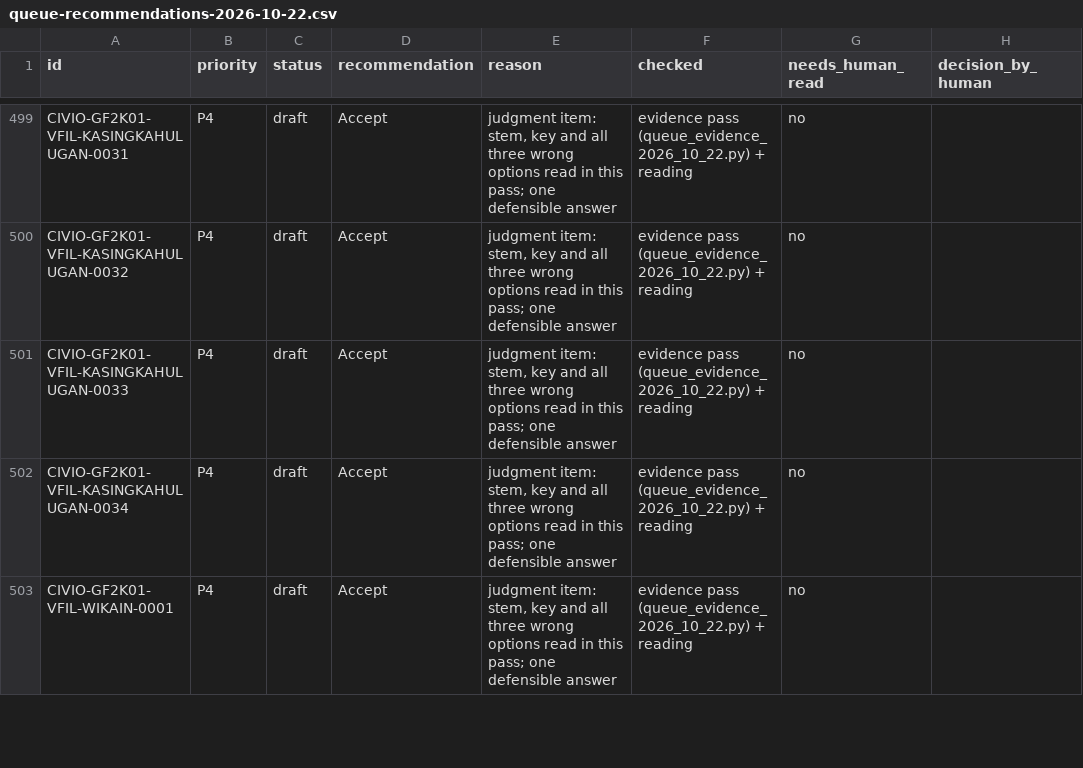
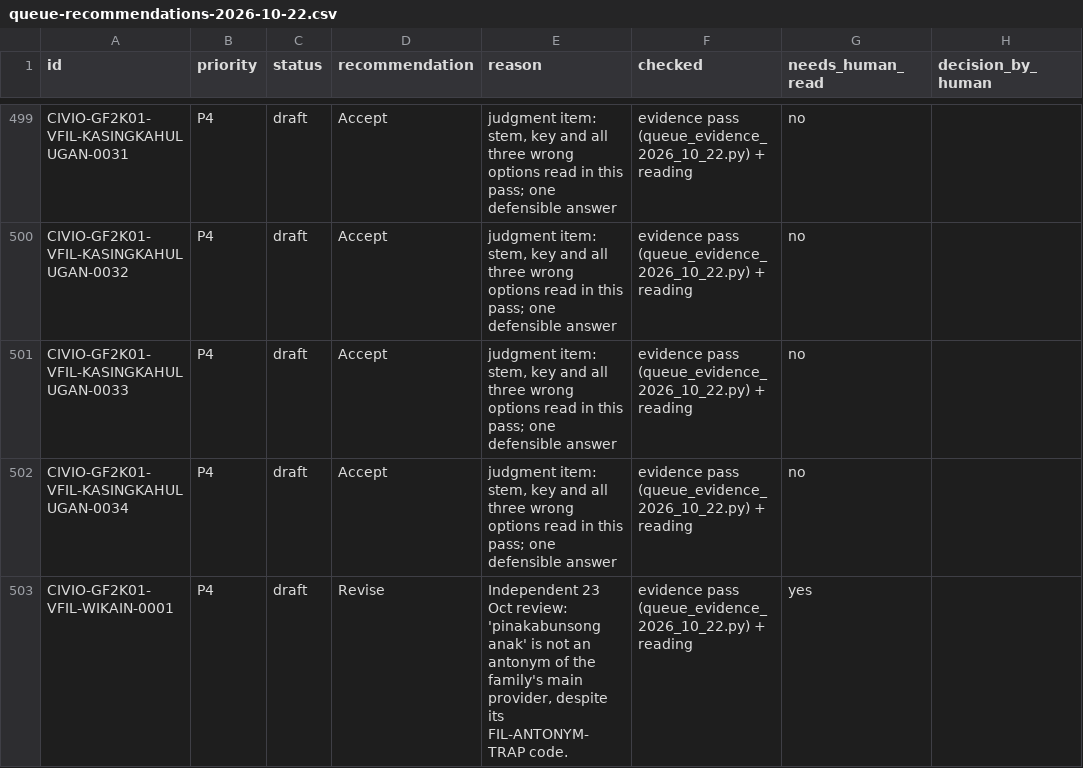
Before and after one commit to Vincenzo-OPC/Civio, a CSV file: docs/research/review/queue-recommendations-2026-10-22.csv, drawn as a sheet; only a part is shown, gaps mark what is left out; the diff covers the shown part only.

Commit message:
docs(bank): flag four Filipino draft defects for review [skip netlify]

```diff
--- a/docs/research/review/queue-recommendations-2026-10-22.csv
+++ b/docs/research/review/queue-recommendations-2026-10-22.csv
@@ -502,2 +502,2 @@ CIVIO-GF2K01-VFIL-KASINGKAHULUGAN-0033,P4,draft,Accept,"judgment item: stem, key
 CIVIO-GF2K01-VFIL-KASINGKAHULUGAN-0034,P4,draft,Accept,"judgment item: stem, key and all three wrong options read in this pass; one defensible answer",evidence pass (queue_evidence_2026_10_22.py) + reading,no,
-CIVIO-GF2K01-VFIL-WIKAIN-0001,P4,draft,Accept,"judgment item: stem, key and all three wrong options read in this pass; one defensible answer",evidence pass (queue_evidence_2026_10_22.py) + reading,no,
+CIVIO-GF2K01-VFIL-WIKAIN-0001,P4,draft,Revise,"Independent 23 Oct review: 'pinakabunsong anak' is not an antonym of the family's main provider, despite its FIL-ANTONYM-TRAP code.",evidence pass (queue_evidence_2026_10_22.py) + reading,yes,
```
Also changed, not shown: 9 edited cells elsewhere in this file, 9 other files.
